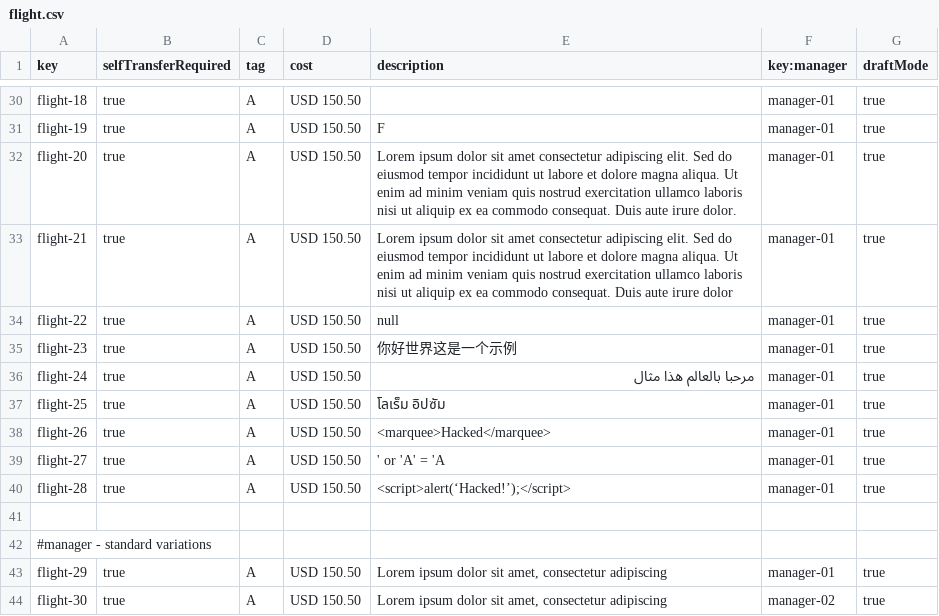
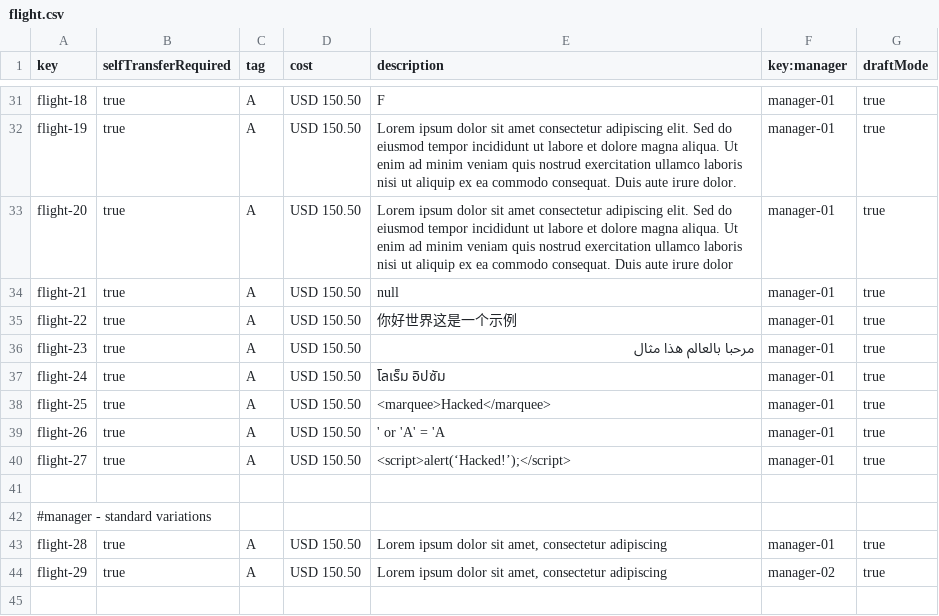
Before and after one commit to FernandoTC18/Acme-ANS-C3, a CSV file: src/main/resources/WEB-INF/data/sample/flight.csv, drawn as a sheet; only a part is shown, gaps mark what is left out; removed rows and columns are numbered as before the commit, all else as after; the diff covers the shown part only; the diff names each change by its address in the sheet, - before the commit and + after, or states it on an @@ line.

```diff
--- a/src/main/resources/WEB-INF/data/sample/flight.csv
+++ b/src/main/resources/WEB-INF/data/sample/flight.csv
-E31 (description): (empty)
+E31 (description): F
-E32 (description): F
+E32 (description): Lorem ipsum dolor sit amet consectetur adipiscing elit. Sed do eiusmod tempor incididunt ut labore et dolore magna aliqua. Ut enim ad minim veniam quis nostrud exercitation ullamco laboris nisi ut aliquip ex ea commodo consequat. Duis aute irure dolor.
-E33 (description): …aute irure dolor.
+E33 (description): …aute irure dolor
-E34 (description): Lorem ipsum dolor sit amet consectetur adipiscing elit. Sed do eiusmod tempor incididunt ut labore et dolore magna aliqua. Ut enim ad minim veniam quis nostrud exercitation ullamco laboris nisi ut aliquip ex ea commodo consequat. Duis aute irure dolor
+E34 (description): null
-E35 (description): null
+E35 (description): 你好世界这是一个示例
-E36 (description): 你好世界这是一个示例
+E36 (description): مرحبا بالعالم هذا مثال
-E37 (description): مرحبا بالعالم هذا مثال
+E37 (description): โลเร็ม อิปซัม
-E38 (description): โลเร็ม อิปซัม
+E38 (description): <marquee>Hacked</marquee>
-E39 (description): <marquee>Hacked</marquee>
+E39 (description): ' or 'A' = 'A
-E40 (description): ' or 'A' = 'A
+E40 (description): <script>alert(‘Hacked!’);</script>
-row 40: flight-28 | true | A | USD 150.50 | <script>alert(‘Hacked!’);</script> | manager-01 | true
+row 43: flight-28 | true | A | USD 150.50 | Lorem ipsum dolor sit amet, consectetur adipiscing | manager-01 | true
-F44 (key:manager): manager-01
+F44 (key:manager): manager-02
-row 44: flight-30 | true | A | USD 150.50 | Lorem ipsum dolor sit amet, consectetur adipiscing | manager-02 | true
```
Also changed, not shown: 3 added rows, 2 removed rows and 16 edited cells elsewhere in this file, src/main/resources/WEB-INF/data/sample/leg.csv, 15 other files.
